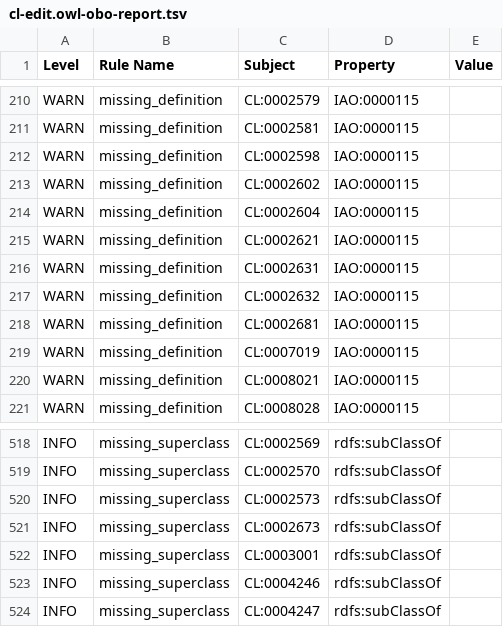
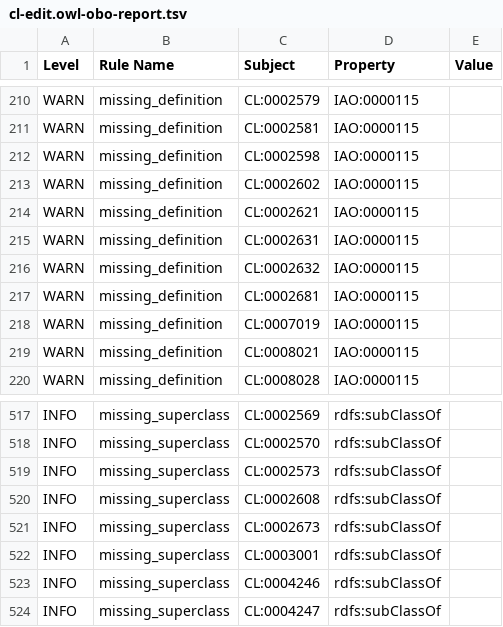
Before and after one commit to obophenotype/cell-ontology, a TSV file: src/ontology/reports/cl-edit.owl-obo-report.tsv, drawn as a sheet; only a part is shown, gaps mark what is left out; removed rows and columns are numbered as before the commit, all else as after; the diff names each change by its address in the sheet, - before the commit and + after, or states it on an @@ line.

```diff
--- a/src/ontology/reports/cl-edit.owl-obo-report.tsv
+++ b/src/ontology/reports/cl-edit.owl-obo-report.tsv
-row 214: WARN | missing_definition | CL:0002604 | IAO:0000115
+row 520: INFO | missing_superclass | CL:0002608 | rdfs:subClassOf
```
Also changed, not shown: 2 other files.
